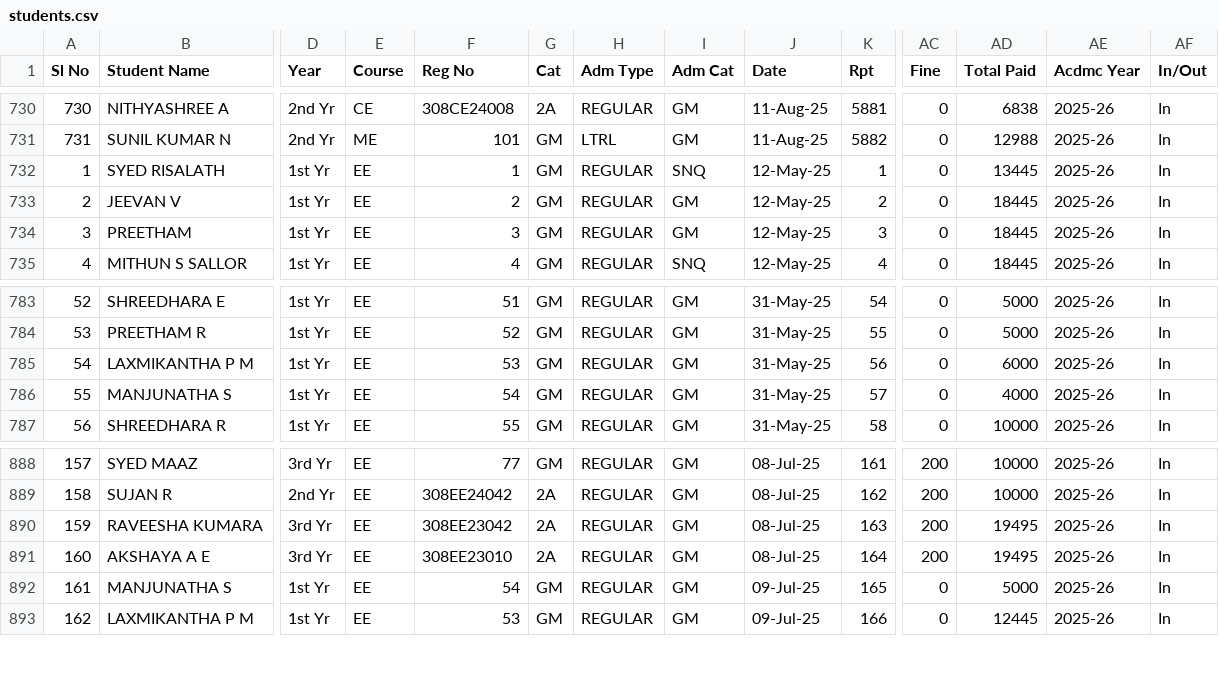
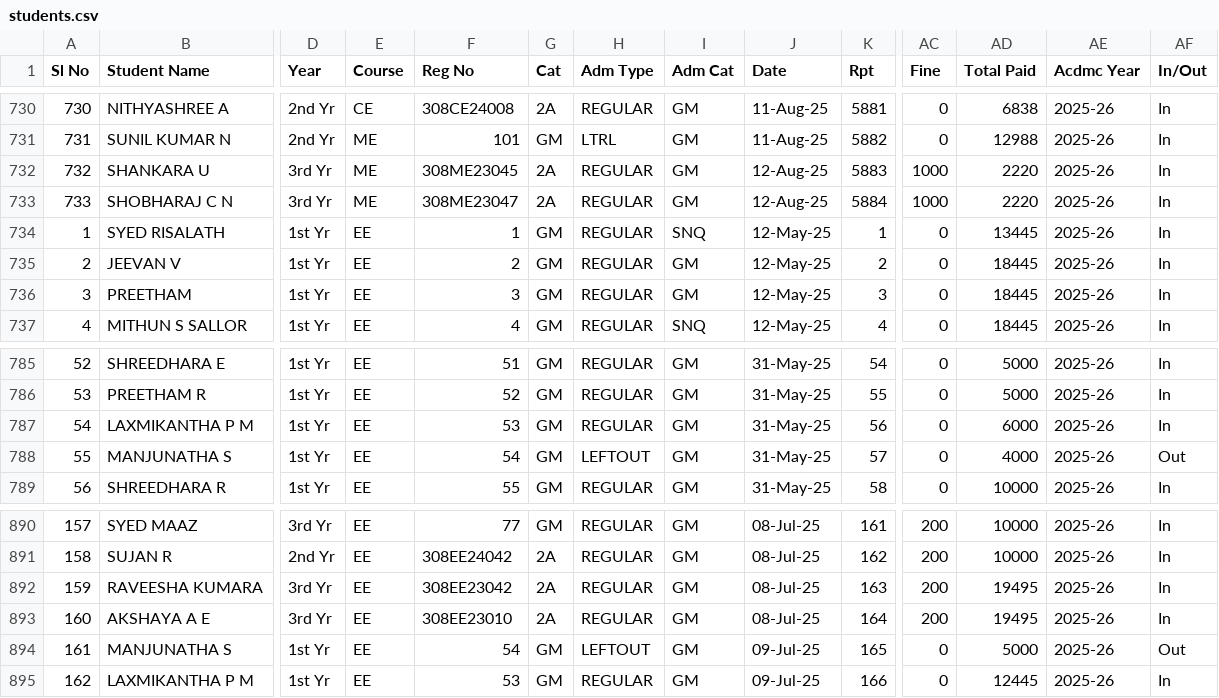
Before and after one commit to tejukargal/SMP-Admn-Stats_1-2025-26, a CSV file: students.csv, drawn as a sheet; only a part is shown, gaps mark what is left out; addresses are those after the commit; rows hold the shown columns only; the diff names each change by its address in the sheet, - before the commit and + after, or states it on an @@ line.

Commit message:
Add files via upload

```diff
--- a/students.csv
+++ b/students.csv
+row 732: 732 | SHANKARA U | 3rd Yr | ME | 308ME23045 | 2A | REGULAR | GM | 12-Aug-25 | 5883 | 1000 | 2220 | 2025-26 | In
+row 733: 733 | SHOBHARAJ C N | 3rd Yr | ME | 308ME23047 | 2A | REGULAR | GM | 12-Aug-25 | 5884 | 1000 | 2220 | 2025-26 | In
-H788 (Adm Type): REGULAR
+H788 (Adm Type): LEFTOUT
-AF788 (In/Out): In
+AF788 (In/Out): Out
-H894 (Adm Type): REGULAR
+H894 (Adm Type): LEFTOUT
-AF894 (In/Out): In
+AF894 (In/Out): Out
```
